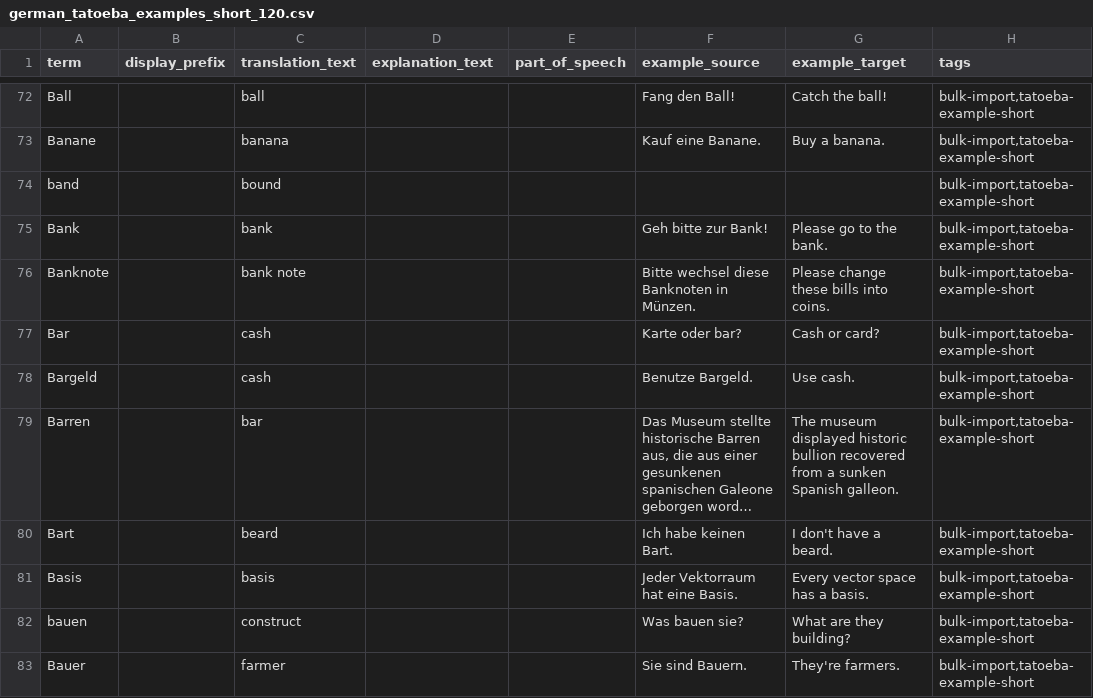
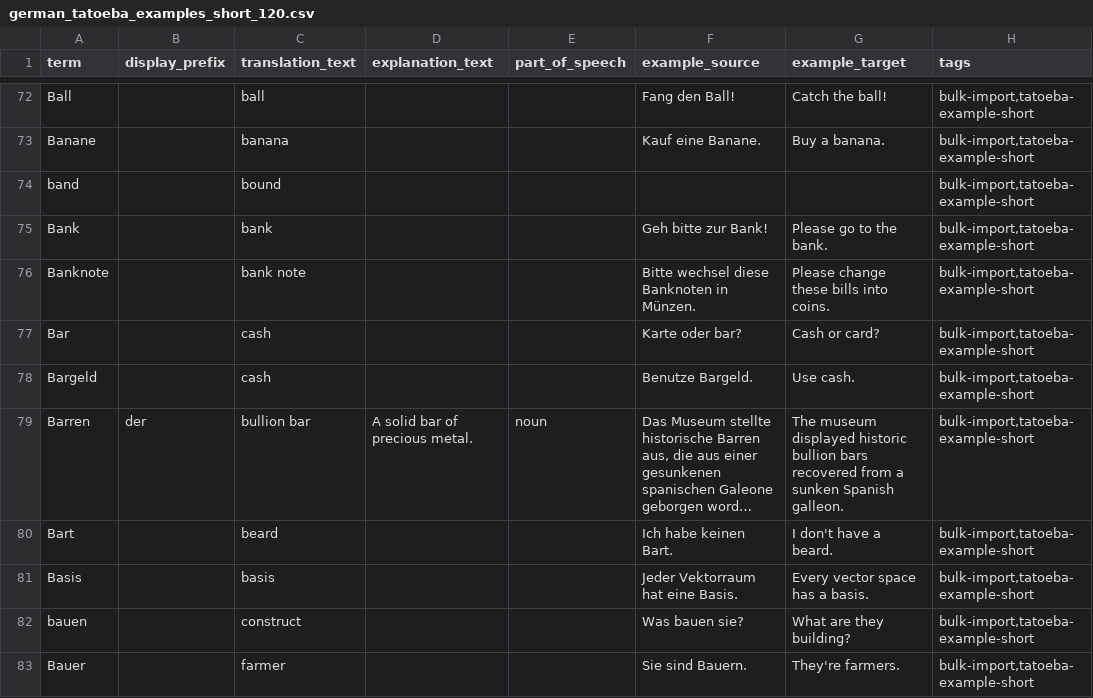
Before and after one commit to Narsilion/vocab-notifier, a CSV file: data/german_tatoeba_examples_short_120.csv, drawn as a sheet; only a part is shown, gaps mark what is left out; long unchanged cells end in …; the diff names each change by its address in the sheet, - before the commit and + after, or states it on an @@ line.

```diff
--- a/data/german_tatoeba_examples_short_120.csv
+++ b/data/german_tatoeba_examples_short_120.csv
-B79 (display_prefix): (empty)
+B79 (display_prefix): der
-C79 (translation_text): bar
+C79 (translation_text): bullion bar
-D79 (explanation_text): (empty)
+D79 (explanation_text): A solid bar of precious metal.
-E79 (part_of_speech): (empty)
+E79 (part_of_speech): noun
-G79 (example_target): …historic bullion recovered from…
+G79 (example_target): …historic bullion bars recovered from…
```
Also changed, not shown: data/german_additional_500.csv, 25 other files.
